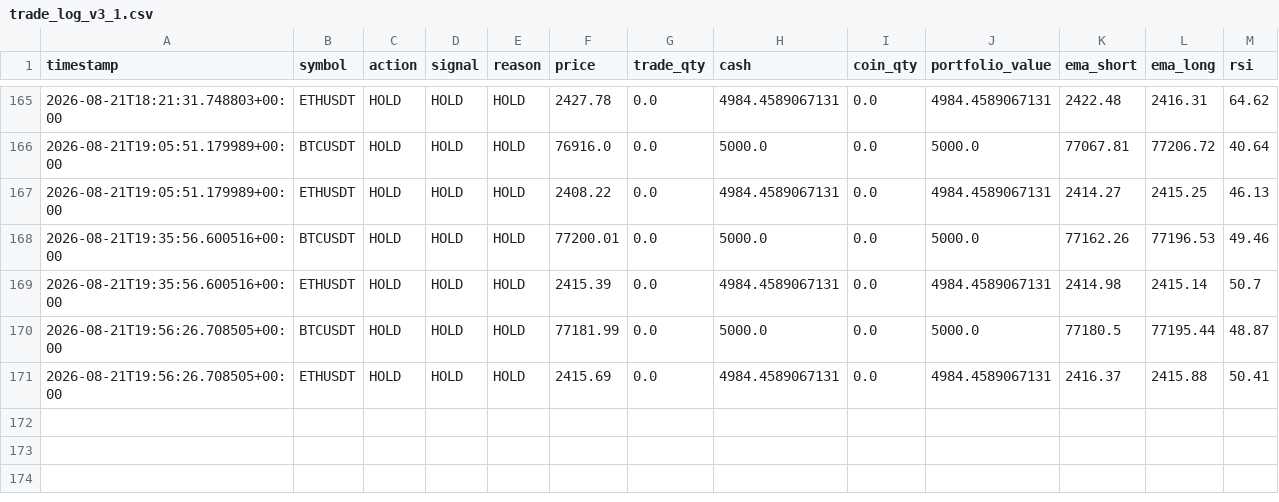
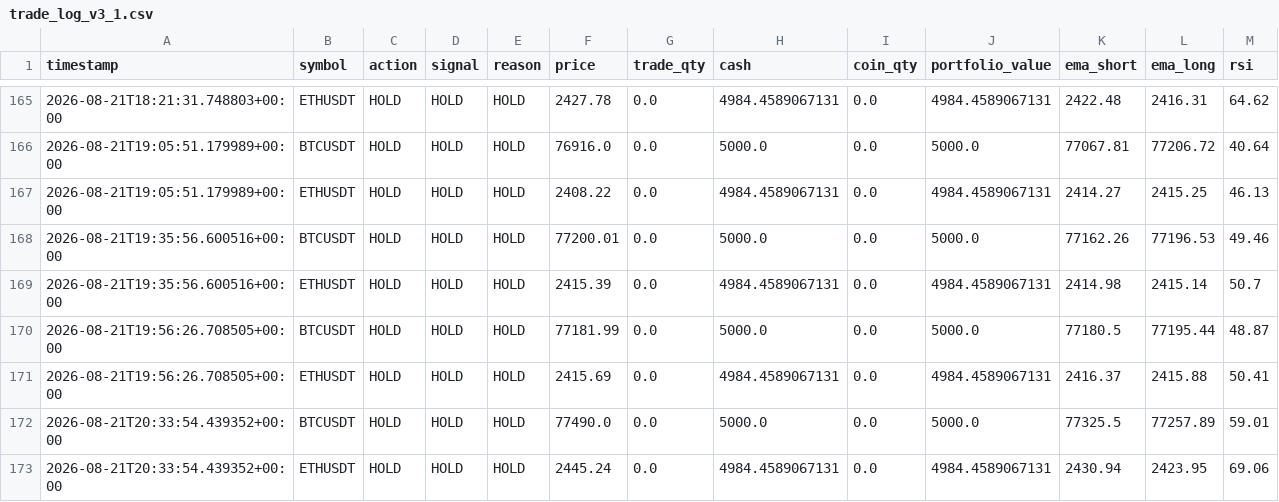
Before and after one commit to Galaxyarmy/crypto-paper-trader, a CSV file: trade_log_v3_1.csv, drawn as a sheet; only a part is shown, gaps mark what is left out.

Commit message:
Update paper trading state [skip ci]

```diff
--- a/trade_log_v3_1.csv
+++ b/trade_log_v3_1.csv
@@ -171 +171,3 @@ timestamp,symbol,action,signal,reason,price,trade_qty,cash,coin_qty,portfolio_va
 2026-08-21T19:56:26.708505+00:00,ETHUSDT,HOLD,HOLD,HOLD,2415.69,0.0,4984.4589067131,0.0,4984.4589067131,2416.37,2415.88,50.41
+2026-08-21T20:33:54.439352+00:00,BTCUSDT,HOLD,HOLD,HOLD,77490.0,0.0,5000.0,0.0,5000.0,77325.5,77257.89,59.01
+2026-08-21T20:33:54.439352+00:00,ETHUSDT,HOLD,HOLD,HOLD,2445.24,0.0,4984.4589067131,0.0,4984.4589067131,2430.94,2423.95,69.06
```
